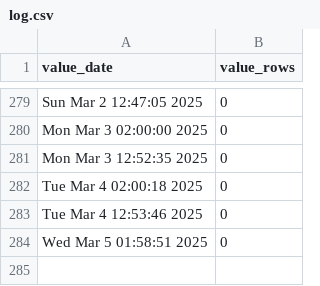
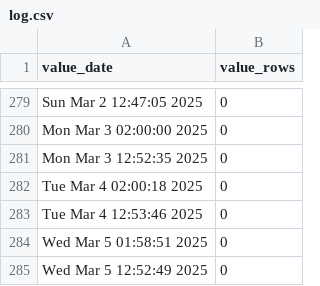
Before and after one commit to p0bs/role-scan, a CSV file: log.csv, drawn as a sheet; only a part is shown, gaps mark what is left out; the diff names each change by its address in the sheet, - before the commit and + after, or states it on an @@ line.

```diff
--- a/log.csv
+++ b/log.csv
+row 285: Wed Mar 5 12:52:49 2025 | 0
```
